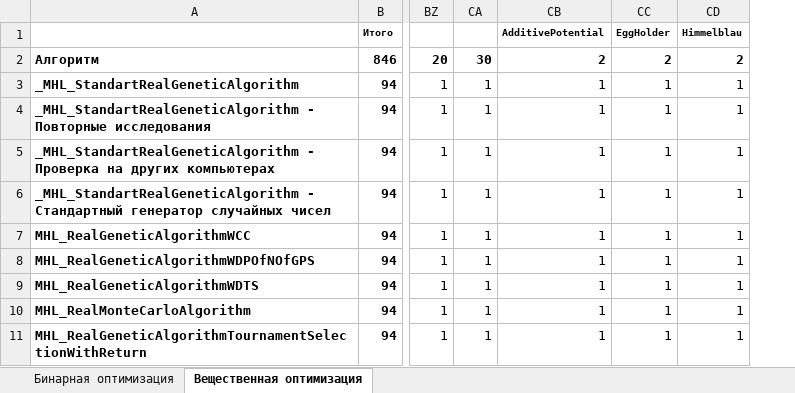
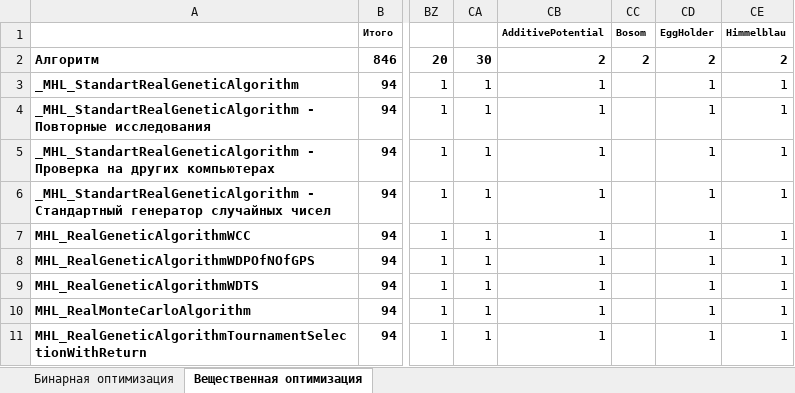
Before and after one commit to Harrix/Harrix-DataOfOptimizationTesting, an Excel workbook: ListOfExperiments.xlsx, sheet Вещественная оптимизация, drawn as a sheet; only a part is shown, gaps mark what is left out; values as stored, in another font and other column widths than the file's, no borders; conditional formats not drawn; the diff names each change by its address in the sheet, - before the commit and + after, or states it on an @@ line.

Commit message:
Добавление функции Bosom

```diff
--- a/ListOfExperiments.xlsx (sheet Вещественная оптимизация)
+++ b/ListOfExperiments.xlsx (sheet Вещественная оптимизация)
+column CC, rows 1-2: Bosom | 2
```
Also changed, not shown: formulas that keep their value.
